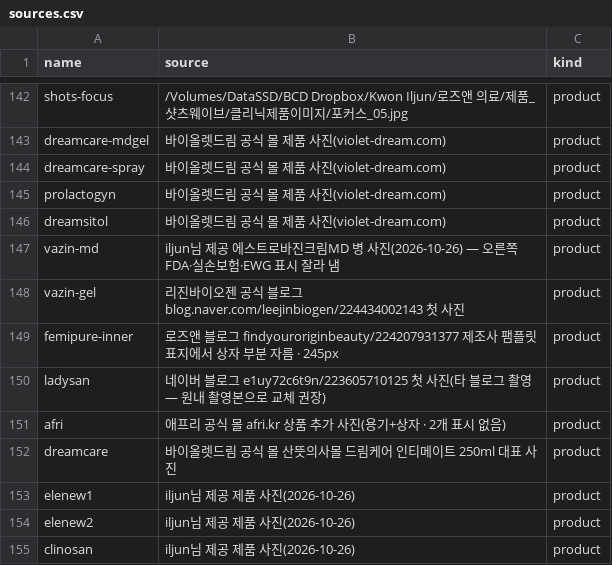
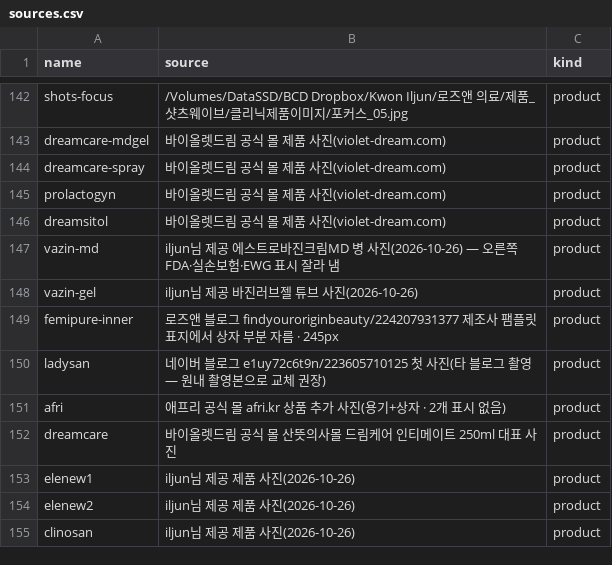
Before and after one commit to iljun-sys/roseanne-web-assets, a CSV file: sources.csv, drawn as a sheet; only a part is shown, gaps mark what is left out.

```diff
--- a/sources.csv
+++ b/sources.csv
@@ -147,3 +147,3 @@ dreamsitol,바이올렛드림 공식 몰 제품 사진(violet-dream.com),product
 vazin-md,iljun님 제공 에스트로바진크림MD 병 사진(2026-10-26) — 오른쪽 FDA·실손보험·EWG 표시 잘라 냄,product
-vazin-gel,리진바이오젠 공식 블로그 blog.naver.com/leejinbiogen/224434002143 첫 사진,product
+vazin-gel,iljun님 제공 바진러브젤 튜브 사진(2026-10-26),product
 femipure-inner,로즈앤 블로그 findyouroriginbeauty/224207931377 제조사 팸플릿 표지에서 상자 부분 자름 · 245px,product
```
Also changed, not shown: 2 other files.
